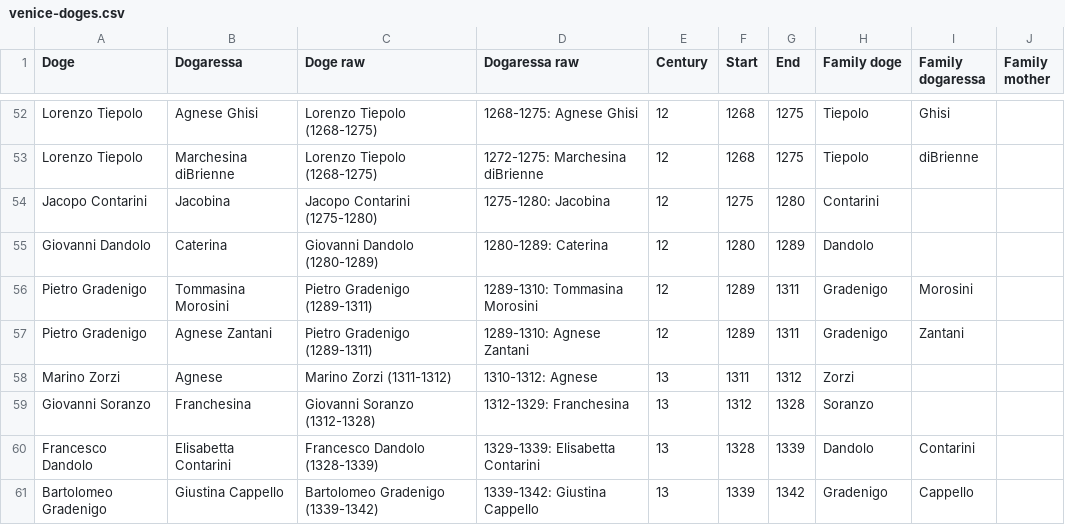
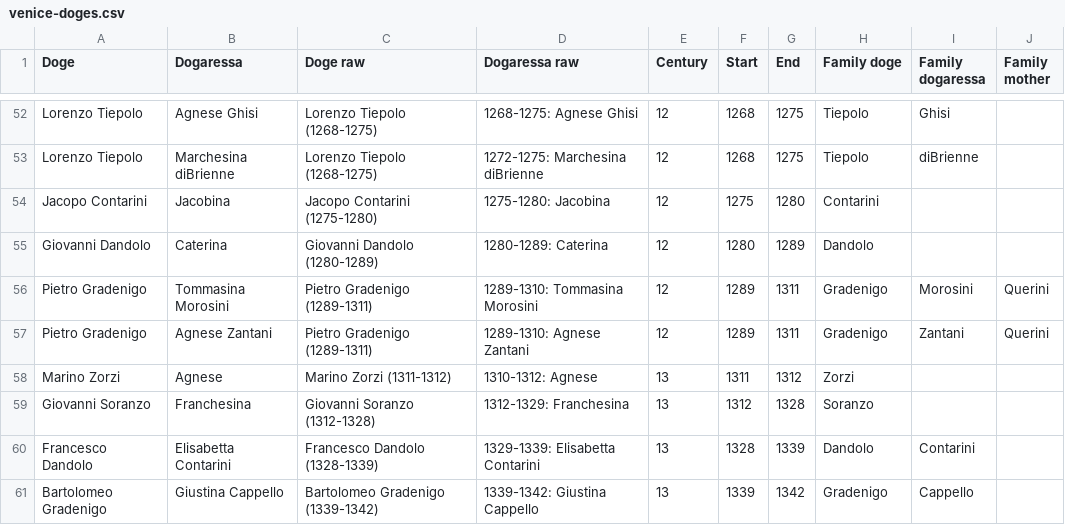
Before and after one commit to JJ/dogesr, a CSV file: data-raw/venice-doges.csv, drawn as a sheet; only a part is shown, gaps mark what is left out.

Commit message:
Add wife of Pietro Gradenigo
As seen in its Wikipedia page https://it.wikipedia.org/wiki/Pietro_Gradenigo

```diff
--- a/data-raw/venice-doges.csv
+++ b/data-raw/venice-doges.csv
@@ -55,4 +55,4 @@ Jacopo Contarini,Jacobina,Jacopo Contarini (1275-1280),1275-1280: Jacobina,12,12
 Giovanni Dandolo,Caterina,Giovanni Dandolo (1280-1289),1280-1289: Caterina,12,1280,1289,Dandolo,,
-Pietro Gradenigo,Tommasina Morosini,Pietro Gradenigo (1289-1311),1289-1310: Tommasina Morosini,12,1289,1311,Gradenigo,Morosini,
-Pietro Gradenigo,Agnese Zantani,Pietro Gradenigo (1289-1311),1289-1310: Agnese Zantani,12,1289,1311,Gradenigo,Zantani,
+Pietro Gradenigo,Tommasina Morosini,Pietro Gradenigo (1289-1311),1289-1310: Tommasina Morosini,12,1289,1311,Gradenigo,Morosini,Querini
+Pietro Gradenigo,Agnese Zantani,Pietro Gradenigo (1289-1311),1289-1310: Agnese Zantani,12,1289,1311,Gradenigo,Zantani,Querini
 Marino Zorzi,Agnese,Marino Zorzi (1311-1312),1310-1312: Agnese,13,1311,1312,Zorzi,,
```
